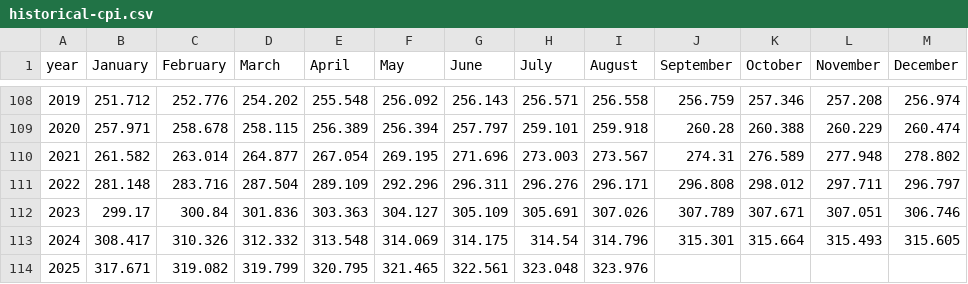
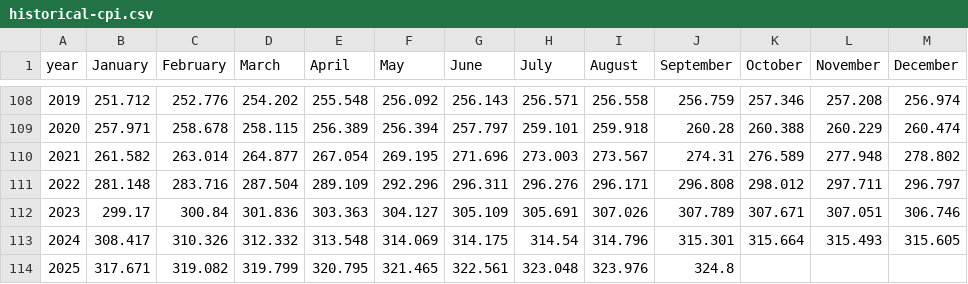
Before and after one commit to civictechdc/congressional-tech, a CSV file: projects/5.1-inflation-gsheets/data/historical-cpi.csv, drawn as a sheet; only a part is shown, gaps mark what is left out.

```diff
--- a/projects/5.1-inflation-gsheets/data/historical-cpi.csv
+++ b/projects/5.1-inflation-gsheets/data/historical-cpi.csv
@@ -113,2 +113,2 @@ year,January,February,March,April,May,June,July,August,September,October,Novembe
 2024,308.417,310.326,312.332,313.548,314.069,314.175,314.54,314.796,315.301,315.664,315.493,315.605
-2025,317.671,319.082,319.799,320.795,321.465,322.561,323.048,323.976,,,,
+2025,317.671,319.082,319.799,320.795,321.465,322.561,323.048,323.976,324.8,,,
```
